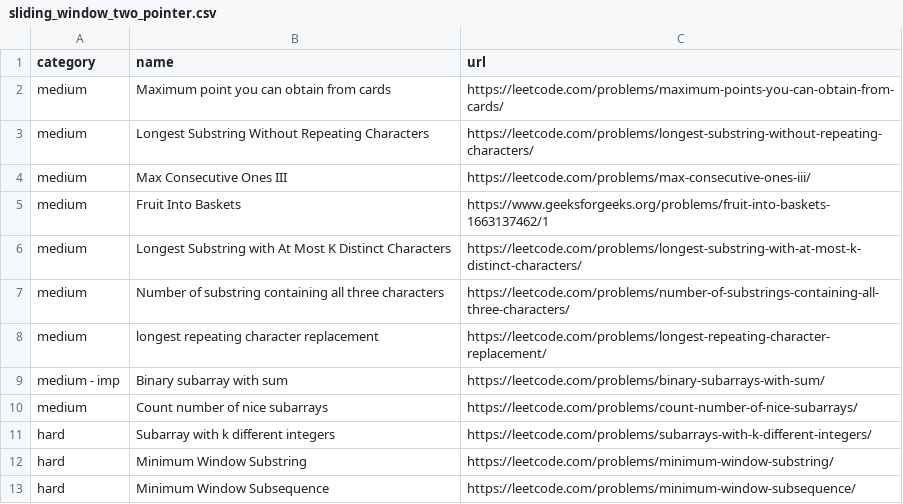
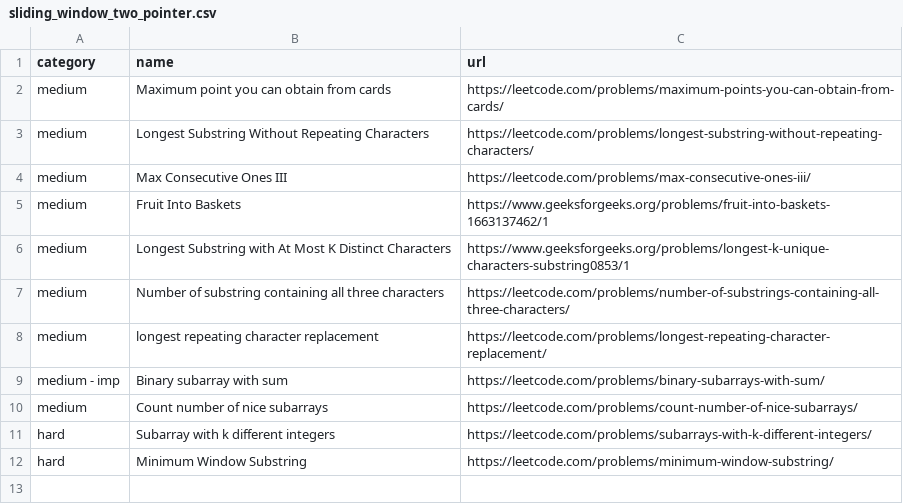
Before and after one commit to gupta24789/dsa-tracker, a CSV file: src/problems/sliding_window_two_pointer.csv, drawn as a sheet.

Commit message:
refactored

```diff
--- a/src/problems/sliding_window_two_pointer.csv
+++ b/src/problems/sliding_window_two_pointer.csv
@@ -5,3 +5,3 @@ medium,Max Consecutive Ones III,https://leetcode.com/problems/max-consecutive-on
 medium,Fruit Into Baskets,https://www.geeksforgeeks.org/problems/fruit-into-baskets-1663137462/1
-medium,Longest Substring with At Most K Distinct Characters,https://leetcode.com/problems/longest-substring-with-at-most-k-distinct-characters/
+medium,Longest Substring with At Most K Distinct Characters,https://www.geeksforgeeks.org/problems/longest-k-unique-characters-substring0853/1
 medium,Number of substring containing all three characters,https://leetcode.com/problems/number-of-substrings-containing-all-three-characters/
@@ -12,2 +12 @@ hard,Subarray with k different integers,https://leetcode.com/problems/subarrays-
 hard,Minimum Window Substring,https://leetcode.com/problems/minimum-window-substring/
-hard,Minimum Window Subsequence,https://leetcode.com/problems/minimum-window-subsequence/
```
